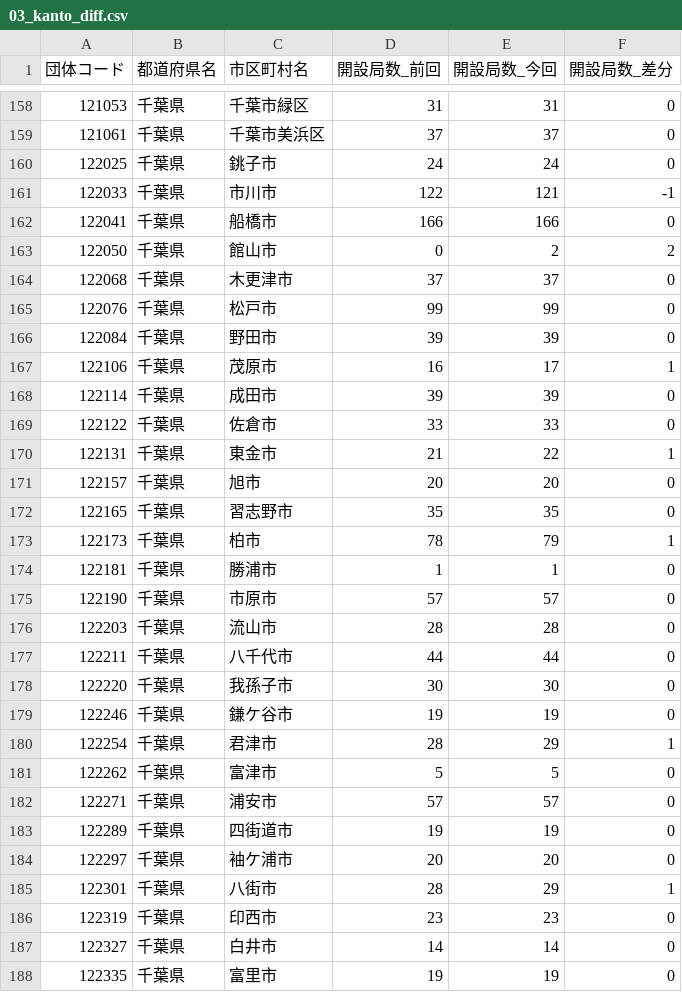
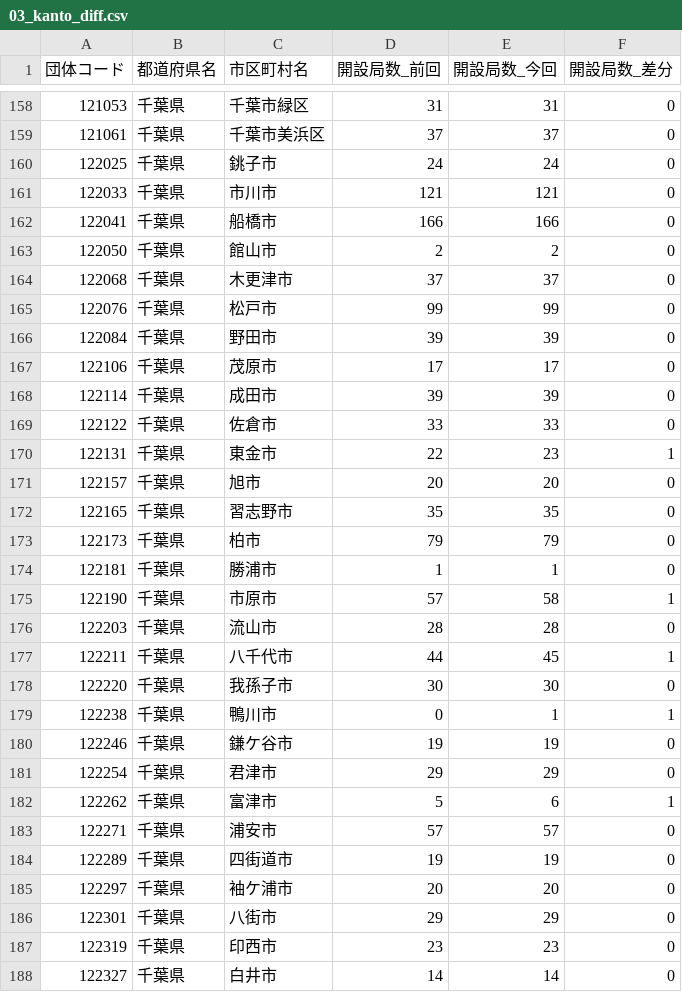
Before and after one commit to imabari/musen, a CSV file: 03_kanto_diff.csv, drawn as a sheet; only a part is shown, gaps mark what is left out; the shorter side is filled out with more unchanged rows; the diff covers the shown part only.

```diff
--- a/03_kanto_diff.csv
+++ b/03_kanto_diff.csv
@@ -160,5 +160,5 @@
 122025,千葉県,銚子市,24,24,0
-122033,千葉県,市川市,122,121,-1
+122033,千葉県,市川市,121,121,0
 122041,千葉県,船橋市,166,166,0
-122050,千葉県,館山市,0,2,2
+122050,千葉県,館山市,2,2,0
 122068,千葉県,木更津市,37,37,0
@@ -166,17 +166,18 @@
 122084,千葉県,野田市,39,39,0
-122106,千葉県,茂原市,16,17,1
+122106,千葉県,茂原市,17,17,0
 122114,千葉県,成田市,39,39,0
 122122,千葉県,佐倉市,33,33,0
-122131,千葉県,東金市,21,22,1
+122131,千葉県,東金市,22,23,1
 122157,千葉県,旭市,20,20,0
 122165,千葉県,習志野市,35,35,0
-122173,千葉県,柏市,78,79,1
+122173,千葉県,柏市,79,79,0
 122181,千葉県,勝浦市,1,1,0
-122190,千葉県,市原市,57,57,0
+122190,千葉県,市原市,57,58,1
 122203,千葉県,流山市,28,28,0
-122211,千葉県,八千代市,44,44,0
+122211,千葉県,八千代市,44,45,1
 122220,千葉県,我孫子市,30,30,0
+122238,千葉県,鴨川市,0,1,1
 122246,千葉県,鎌ケ谷市,19,19,0
-122254,千葉県,君津市,28,29,1
-122262,千葉県,富津市,5,5,0
+122254,千葉県,君津市,29,29,0
+122262,千葉県,富津市,5,6,1
 122271,千葉県,浦安市,57,57,0
@@ -184,3 +185,3 @@
 122297,千葉県,袖ケ浦市,20,20,0
-122301,千葉県,八街市,28,29,1
+122301,千葉県,八街市,29,29,0
 122319,千葉県,印西市,23,23,0
```
Also changed, not shown: 112 edited cells elsewhere in this file, 00_prefs_diff.csv, 04_shinetsu_diff.csv, 2 other files.
